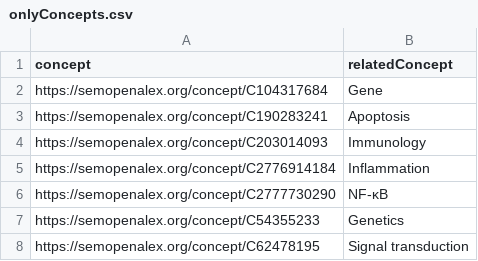
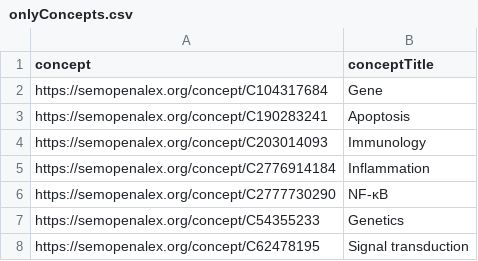
Before and after one commit to Cress8/aki_student_project_metaphacts, a CSV file: Embeddings for Concepts only/Samples/onlyConcepts.csv, drawn as a sheet; only a part is shown.

Commit message:
Update onlyConcepts.csv

```diff
--- a/Embeddings for Concepts only/Samples/onlyConcepts.csv
+++ b/Embeddings for Concepts only/Samples/onlyConcepts.csv
@@ -1,2 +1,2 @@
-"concept","relatedConcept"
+"concept","conceptTitle"
 "https://semopenalex.org/concept/C104317684","Gene"
```
